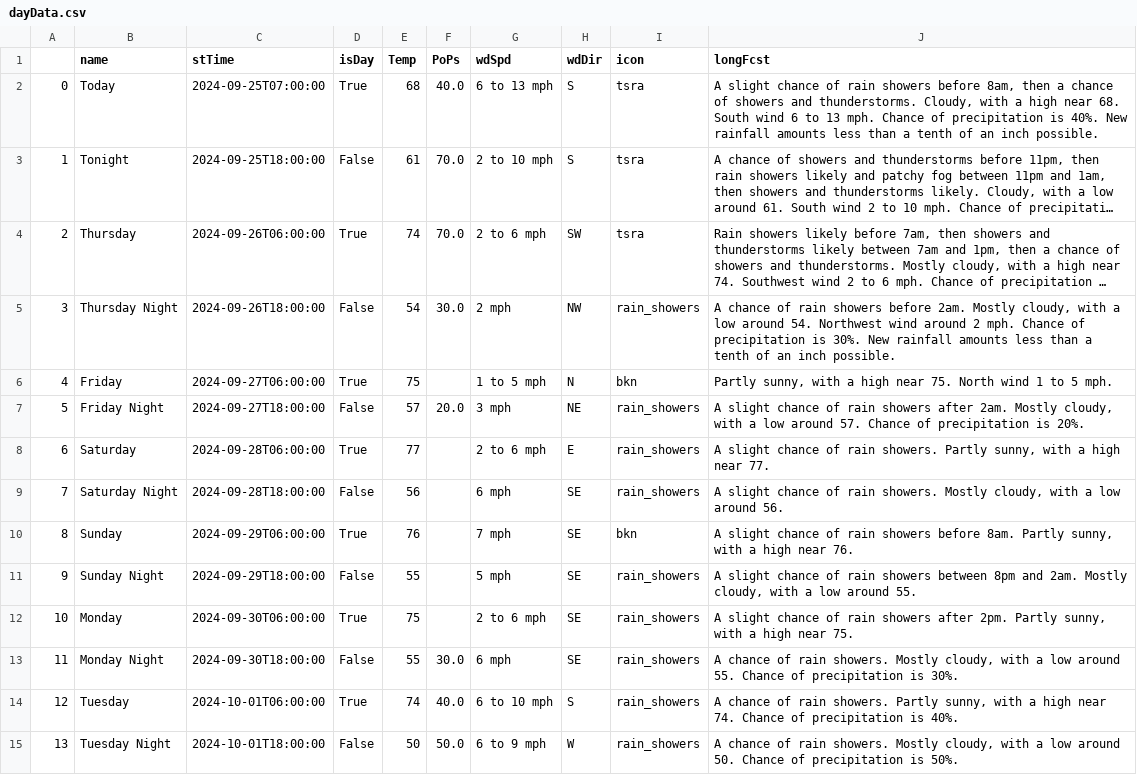
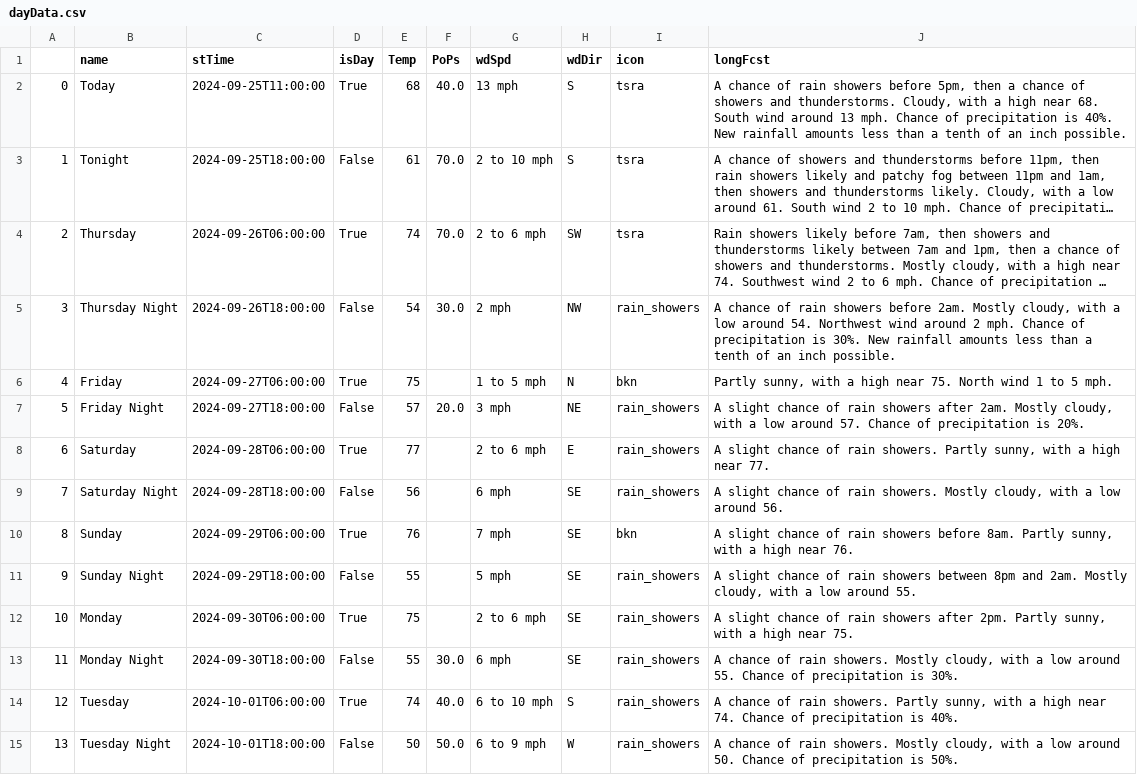
Before and after one commit to avinasharavind/weather-dashboard, a CSV file: static/files/dayData.csv, drawn as a sheet; long unchanged cells end in …; the diff names each change by its address in the sheet, - before the commit and + after, or states it on an @@ line.

```diff
--- a/static/files/dayData.csv
+++ b/static/files/dayData.csv
-C2 (stTime): 2024-09-25T07:00:00
+C2 (stTime): 2024-09-25T11:00:00
-G2 (wdSpd): 6 to 13 mph
+G2 (wdSpd): 13 mph
-J2 (longFcst): A slight chance of rain showers before 8am, then a chance of showers and thunderstorms. Cloudy, with a high near 68. South wind 6 to 13 mph.…
+J2 (longFcst): A chance of rain showers before 5pm, then a chance of showers and thunderstorms. Cloudy, with a high near 68. South wind around 13 mph.…
```
Also changed, not shown: static/files/hourData.csv, 3 other files.
